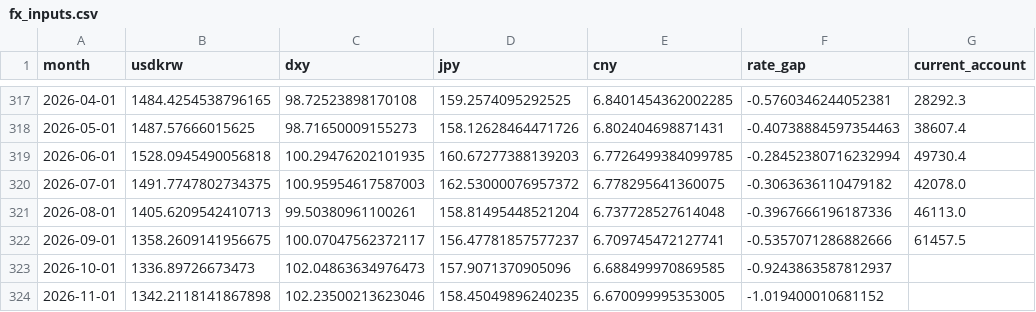
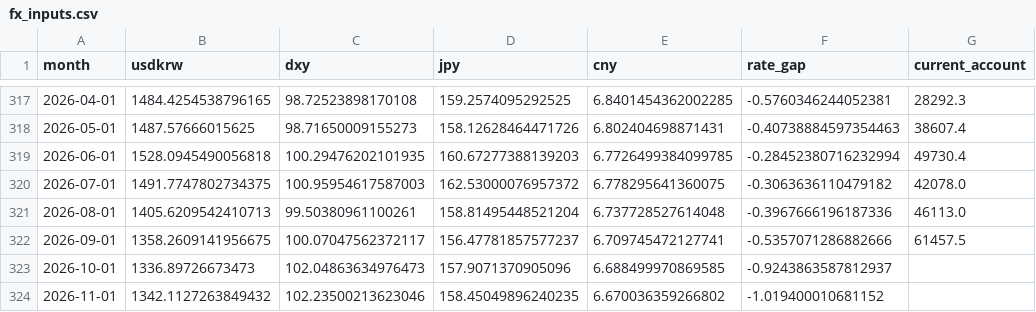
Before and after one commit to namyikim/predict_stock, a CSV file: macro_history/fx_inputs.csv, drawn as a sheet; only a part is shown, gaps mark what is left out; the diff names each change by its address in the sheet, - before the commit and + after, or states it on an @@ line.

```diff
--- a/macro_history/fx_inputs.csv
+++ b/macro_history/fx_inputs.csv
-B324 (usdkrw): 1342.2118141867898
+B324 (usdkrw): 1342.1127263849432
-E324 (cny): 6.670099995353005
+E324 (cny): 6.670036359266802
```
Also changed, not shown: 1 other file.
